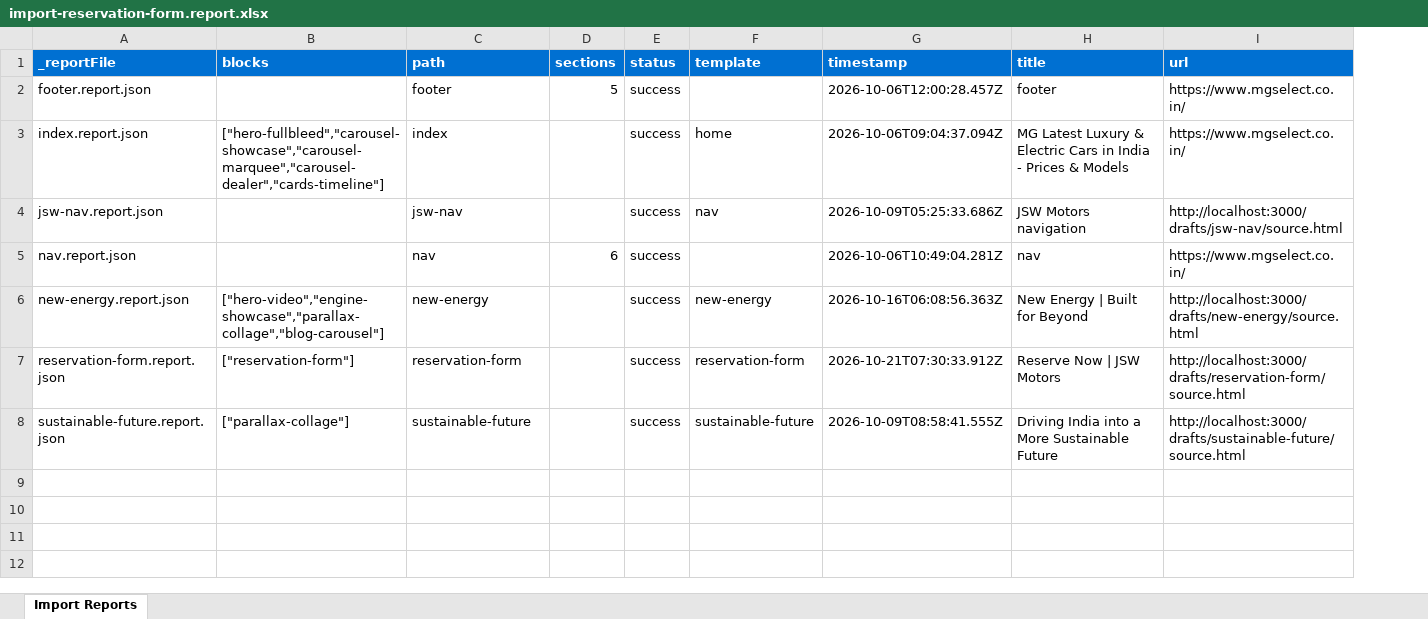
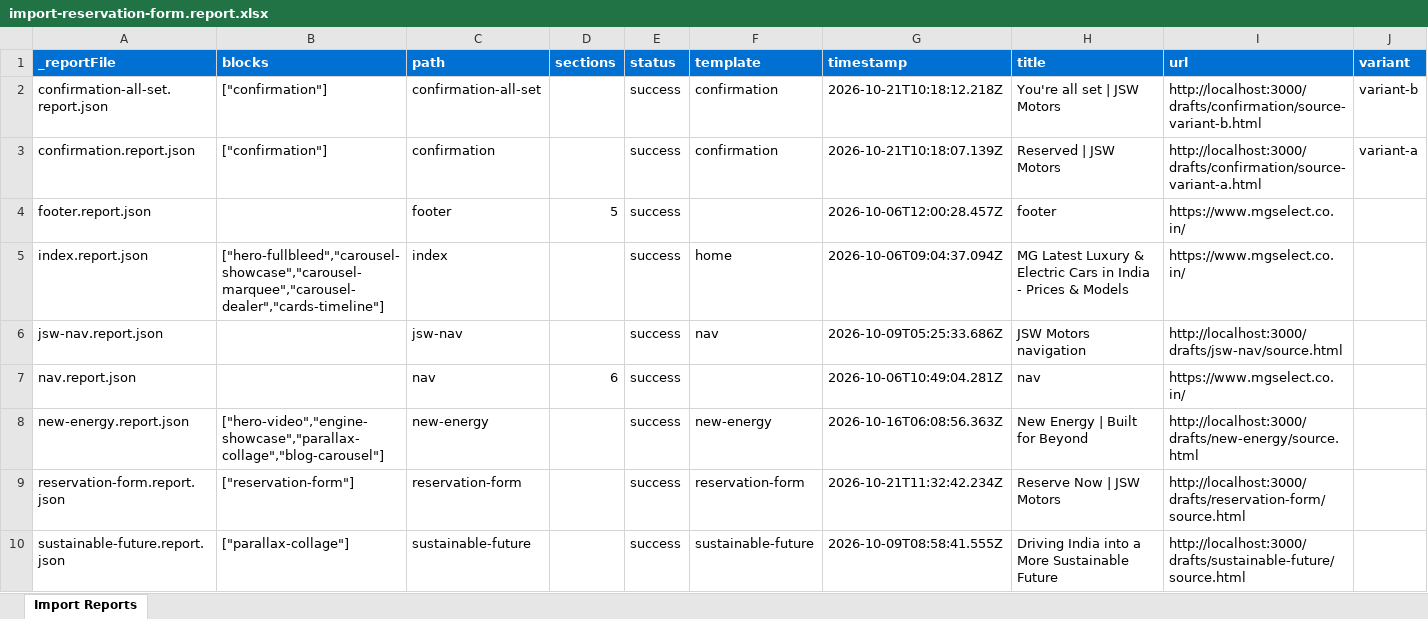
Before and after one commit to Tanish2879/eds-idx, an Excel workbook: tools/importer/reports/import-reservation-form.report.xlsx, sheet Import Reports, drawn as a sheet; values as stored, in another font and other column widths than the file's, no borders; addresses are those after the commit; the diff names each change by its address in the sheet, - before the commit and + after, or states it on an @@ line.

Commit message:
Add reservation-form block, update importer
Automated migration updates generated by Experience Modernization Agent.

Changed files: 10

```diff
--- a/tools/importer/reports/import-reservation-form.report.xlsx (sheet Import Reports)
+++ b/tools/importer/reports/import-reservation-form.report.xlsx (sheet Import Reports)
+column J (variant), empty
+row 2: confirmation-all-set.report.json | ["confirmation"] | confirmation-all-set |  | success | confirmation | 2026-10-21T10:18:12.218Z | You're all set | JSW Motors | http://localhost:3000/drafts/confirmation/source-variant-b.html | variant-b
+row 3: confirmation.report.json | ["confirmation"] | confirmation |  | success | confirmation | 2026-10-21T10:18:07.139Z | Reserved | JSW Motors | http://localhost:3000/drafts/confirmation/source-variant-a.html | variant-a
-G9 (timestamp): 2026-10-21T07:30:33.912Z
+G9 (timestamp): 2026-10-21T11:32:42.234Z
```
Also changed, not shown: 9 other files.
